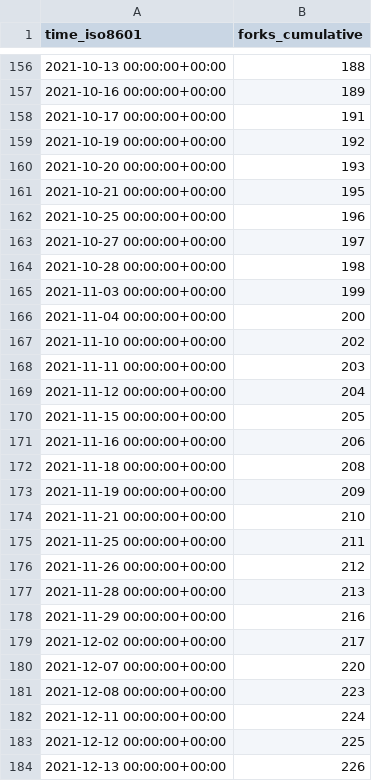
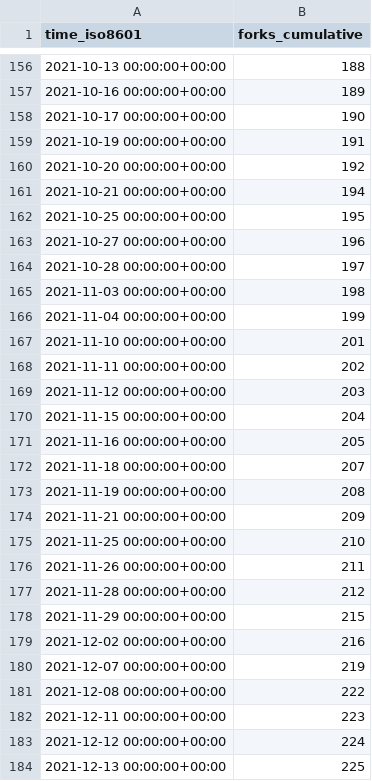
Before and after one commit to thesixnetwork/cli, a CSV file: ignite/cli/ghrs-data/forks.csv, drawn as a sheet; only a part is shown, gaps mark what is left out; the diff covers the shown part only.

```diff
--- a/ignite/cli/ghrs-data/forks.csv
+++ b/ignite/cli/ghrs-data/forks.csv
@@ -157,28 +157,28 @@ time_iso8601,forks_cumulative
 2021-10-16 00:00:00+00:00,189
-2021-10-17 00:00:00+00:00,191
-2021-10-19 00:00:00+00:00,192
-2021-10-20 00:00:00+00:00,193
-2021-10-21 00:00:00+00:00,195
-2021-10-25 00:00:00+00:00,196
-2021-10-27 00:00:00+00:00,197
-2021-10-28 00:00:00+00:00,198
-2021-11-03 00:00:00+00:00,199
-2021-11-04 00:00:00+00:00,200
-2021-11-10 00:00:00+00:00,202
-2021-11-11 00:00:00+00:00,203
-2021-11-12 00:00:00+00:00,204
-2021-11-15 00:00:00+00:00,205
-2021-11-16 00:00:00+00:00,206
-2021-11-18 00:00:00+00:00,208
-2021-11-19 00:00:00+00:00,209
-2021-11-21 00:00:00+00:00,210
-2021-11-25 00:00:00+00:00,211
-2021-11-26 00:00:00+00:00,212
-2021-11-28 00:00:00+00:00,213
-2021-11-29 00:00:00+00:00,216
-2021-12-02 00:00:00+00:00,217
-2021-12-07 00:00:00+00:00,220
-2021-12-08 00:00:00+00:00,223
-2021-12-11 00:00:00+00:00,224
-2021-12-12 00:00:00+00:00,225
-2021-12-13 00:00:00+00:00,226
+2021-10-17 00:00:00+00:00,190
+2021-10-19 00:00:00+00:00,191
+2021-10-20 00:00:00+00:00,192
+2021-10-21 00:00:00+00:00,194
+2021-10-25 00:00:00+00:00,195
+2021-10-27 00:00:00+00:00,196
+2021-10-28 00:00:00+00:00,197
+2021-11-03 00:00:00+00:00,198
+2021-11-04 00:00:00+00:00,199
+2021-11-10 00:00:00+00:00,201
+2021-11-11 00:00:00+00:00,202
+2021-11-12 00:00:00+00:00,203
+2021-11-15 00:00:00+00:00,204
+2021-11-16 00:00:00+00:00,205
+2021-11-18 00:00:00+00:00,207
+2021-11-19 00:00:00+00:00,208
+2021-11-21 00:00:00+00:00,209
+2021-11-25 00:00:00+00:00,210
+2021-11-26 00:00:00+00:00,211
+2021-11-28 00:00:00+00:00,212
+2021-11-29 00:00:00+00:00,215
+2021-12-02 00:00:00+00:00,216
+2021-12-07 00:00:00+00:00,219
+2021-12-08 00:00:00+00:00,222
+2021-12-11 00:00:00+00:00,223
+2021-12-12 00:00:00+00:00,224
+2021-12-13 00:00:00+00:00,225
```
Also changed, not shown: 107 edited cells elsewhere in this file, ignite/cli/ghrs-data/stargazers.csv.
